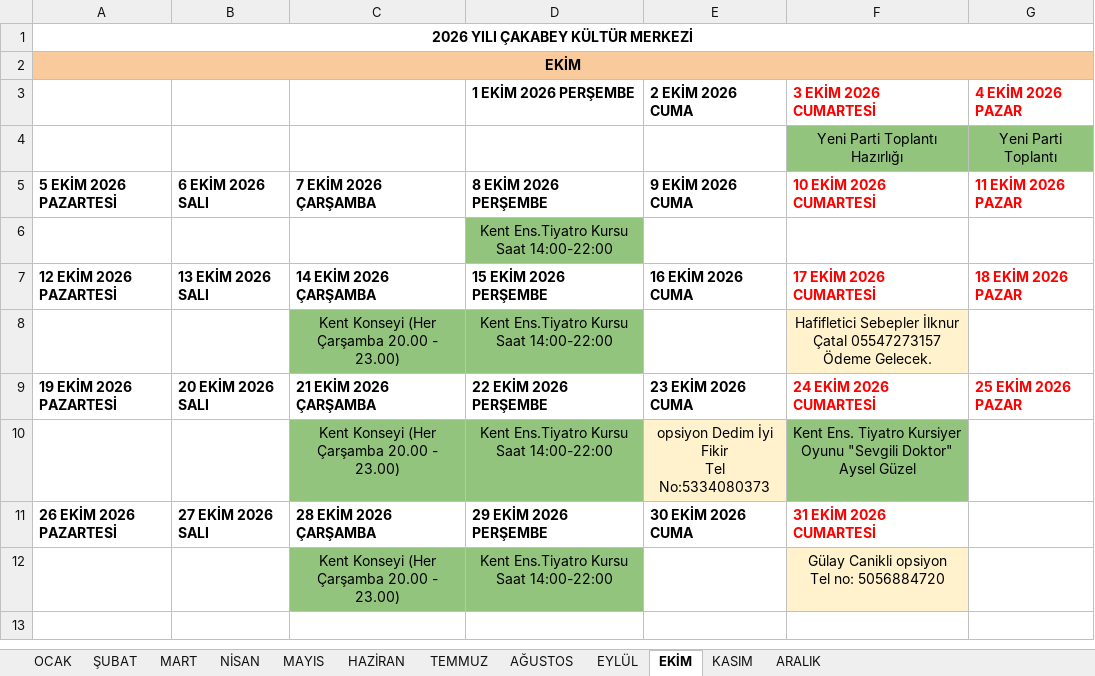
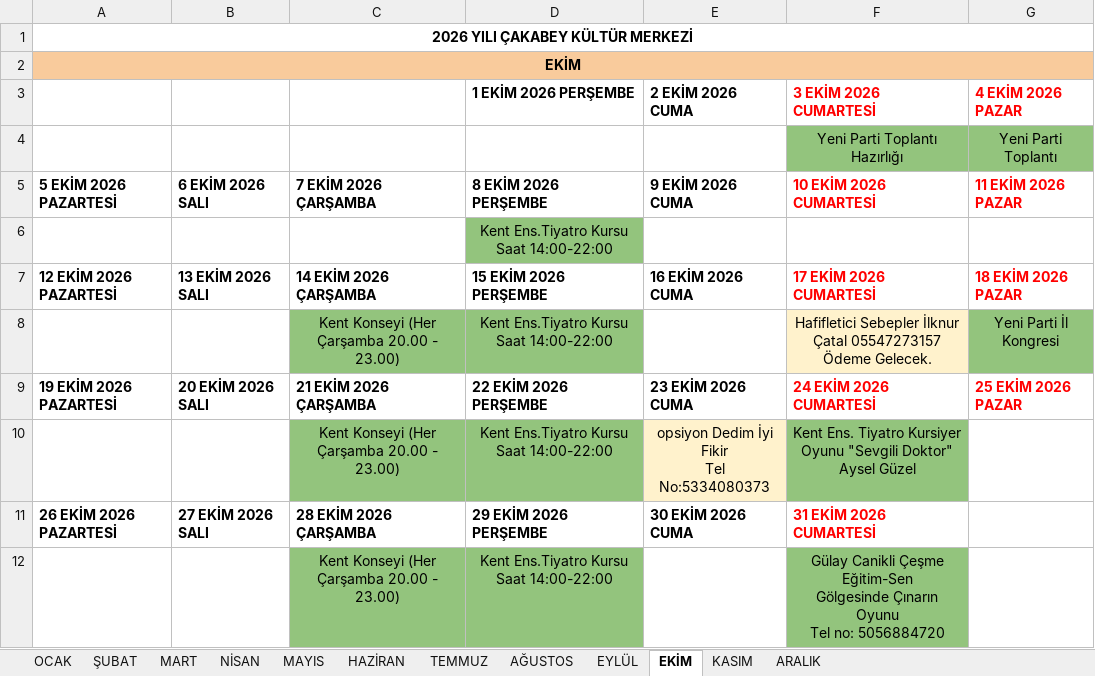
Before and after one commit to ilhanakd-max/etkinlik-takip-data, an Excel workbook: 2026 YILI ÇAKABEY.xlsx, sheet EKİM, drawn as a sheet; values as stored, in another font and other column widths than the file's, no borders; charts and pictures not drawn; ↵ is a line break in a cell; the diff names each change by its address in the sheet, - before the commit and + after, or states it on an @@ line.

```diff
--- a/2026 YILI ÇAKABEY.xlsx (sheet EKİM)
+++ b/2026 YILI ÇAKABEY.xlsx (sheet EKİM)
-G8 (11 EKİM 2026 PAZAR): (empty)
+G8 (11 EKİM 2026 PAZAR): Yeni Parti İl Kongresi
-G8 fill: none
+G8 fill: #93C47D
-F12 (10 EKİM 2026 CUMARTESİ): Gülay Canikli opsiyon ↵ Tel no:…
+F12 (10 EKİM 2026 CUMARTESİ): Gülay Canikli Çeşme Eğitim-Sen ↵ Gölgesinde Çınarın Oyunu ↵ Tel no:…
-F12 fill: #FFF2CC
+F12 fill: #93C47D
```
